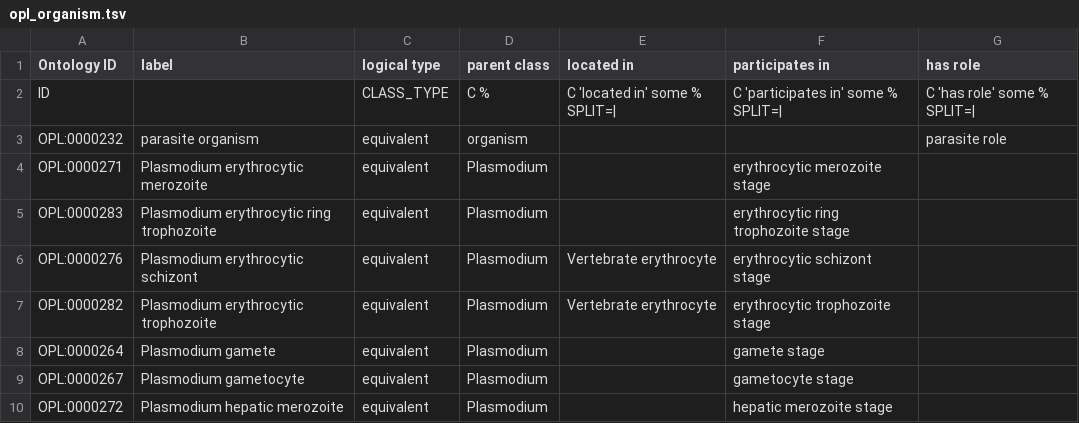
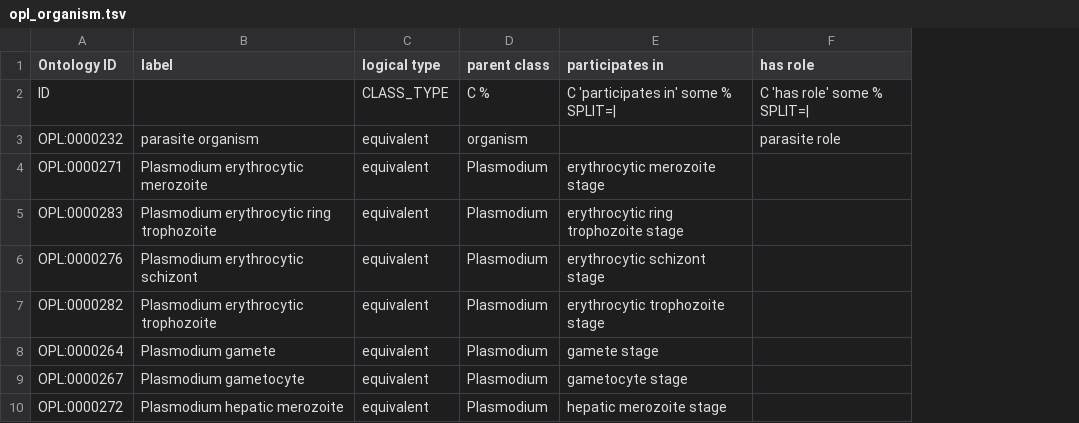
Before and after one commit to OPL-ontology/OPL, a TSV file: src/ontology/templates/opl_organism.tsv, drawn as a sheet; only a part is shown; the diff names each change by its address in the sheet, - before the commit and + after, or states it on an @@ line.

```diff
--- a/src/ontology/templates/opl_organism.tsv
+++ b/src/ontology/templates/opl_organism.tsv
-column E (located in), rows 2-7: C 'located in' some % SPLIT=| |  |  |  | Vertebrate erythrocyte | Vertebrate erythrocyte
```
Also changed, not shown: src/ontology/templates/opl_development_stage.tsv, 9 other files.
